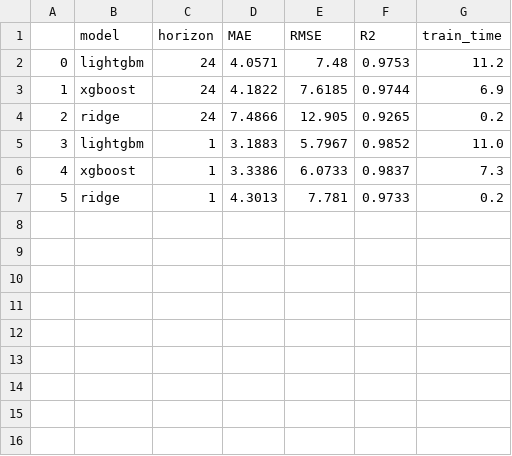
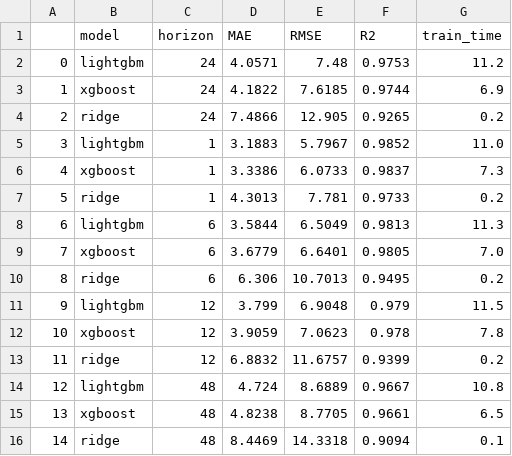
Before and after one commit to danbujoreanu/building-energy-load-forecast, a CSV file: outputs/results/horizon_metrics.csv, drawn as a sheet.

```diff
--- a/outputs/results/horizon_metrics.csv
+++ b/outputs/results/horizon_metrics.csv
@@ -7 +7,10 @@
 5,ridge,1,4.3013,7.781,0.9733,0.2
+6,lightgbm,6,3.5844,6.5049,0.9813,11.3
+7,xgboost,6,3.6779,6.6401,0.9805,7.0
+8,ridge,6,6.306,10.7013,0.9495,0.2
+9,lightgbm,12,3.799,6.9048,0.979,11.5
+10,xgboost,12,3.9059,7.0623,0.978,7.8
+11,ridge,12,6.8832,11.6757,0.9399,0.2
+12,lightgbm,48,4.724,8.6889,0.9667,10.8
+13,xgboost,48,4.8238,8.7705,0.9661,6.5
+14,ridge,48,8.4469,14.3318,0.9094,0.1
```
